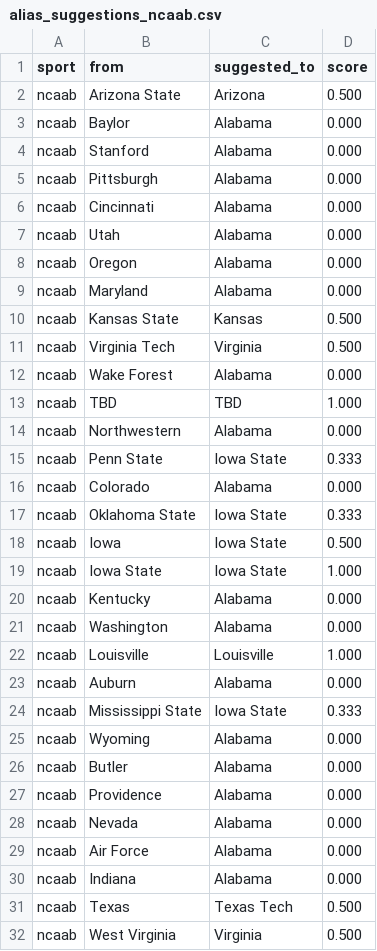
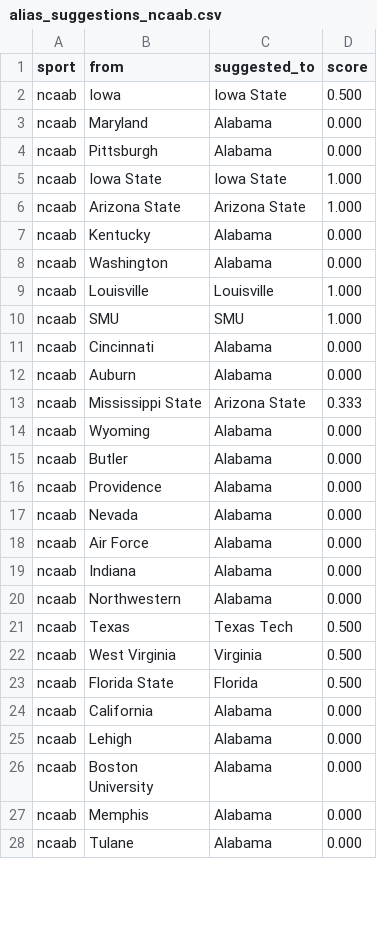
Before and after one commit to cterpening/What_Channel_Is_The_Game, a CSV file: alias_suggestions_ncaab.csv, drawn as a sheet; only a part is shown; the shorter side is filled out with more unchanged rows; the diff covers the shown part only.

```diff
--- a/alias_suggestions_ncaab.csv
+++ b/alias_suggestions_ncaab.csv
@@ -1,20 +1,7 @@
 sport,from,suggested_to,score
-ncaab,Arizona State,Arizona,0.500
-ncaab,Baylor,Alabama,0.000
-ncaab,Stanford,Alabama,0.000
+ncaab,Iowa,Iowa State,0.500
+ncaab,Maryland,Alabama,0.000
 ncaab,Pittsburgh,Alabama,0.000
-ncaab,Cincinnati,Alabama,0.000
-ncaab,Utah,Alabama,0.000
-ncaab,Oregon,Alabama,0.000
-ncaab,Maryland,Alabama,0.000
-ncaab,Kansas State,Kansas,0.500
-ncaab,Virginia Tech,Virginia,0.500
-ncaab,Wake Forest,Alabama,0.000
-ncaab,TBD,TBD,1.000
-ncaab,Northwestern,Alabama,0.000
-ncaab,Penn State,Iowa State,0.333
-ncaab,Colorado,Alabama,0.000
-ncaab,Oklahoma State,Iowa State,0.333
-ncaab,Iowa,Iowa State,0.500
 ncaab,Iowa State,Iowa State,1.000
+ncaab,Arizona State,Arizona State,1.000
 ncaab,Kentucky,Alabama,0.000
@@ -22,4 +9,6 @@ ncaab,Washington,Alabama,0.000
 ncaab,Louisville,Louisville,1.000
+ncaab,SMU,SMU,1.000
+ncaab,Cincinnati,Alabama,0.000
 ncaab,Auburn,Alabama,0.000
-ncaab,Mississippi State,Iowa State,0.333
+ncaab,Mississippi State,Arizona State,0.333
 ncaab,Wyoming,Alabama,0.000
@@ -30,2 +19,3 @@ ncaab,Air Force,Alabama,0.000
 ncaab,Indiana,Alabama,0.000
+ncaab,Northwestern,Alabama,0.000
 ncaab,Texas,Texas Tech,0.500
```
Also changed, not shown: 22 added rows, 6 removed rows, 3 moved rows and 13 edited cells elsewhere in this file, alias_suggestions_nba.csv, 3 other files.
